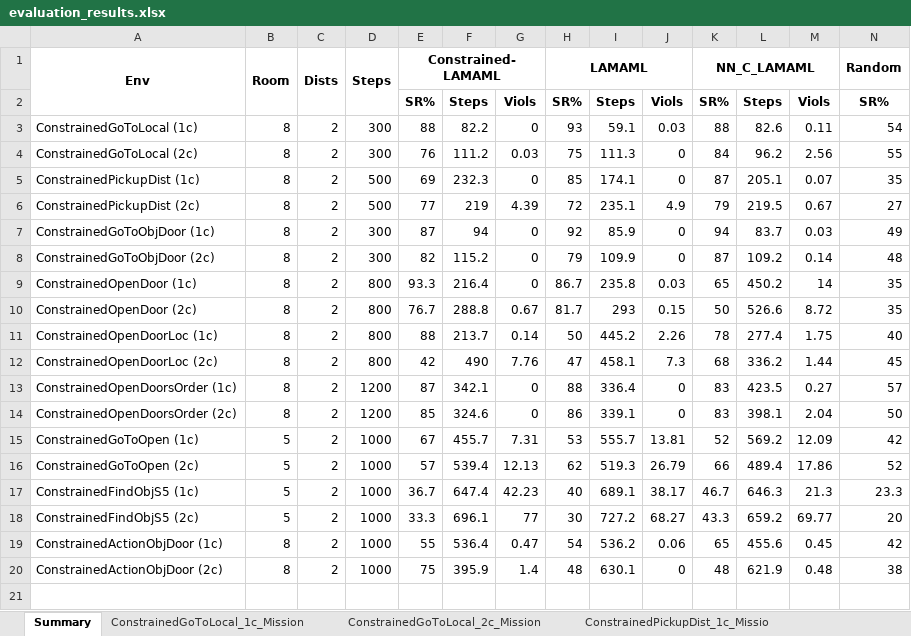
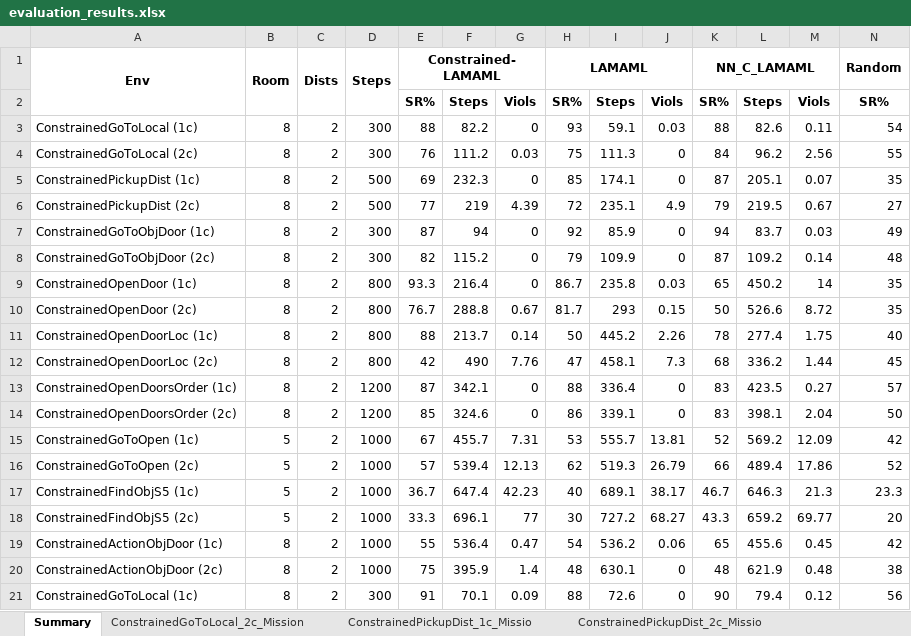
Before and after one commit to garvitsingla/constrained, an Excel workbook: evaluation_results.xlsx, sheet Summary, drawn as a sheet; only a part is shown; values as stored, in another font and other column widths than the file's, no borders; rows hold the shown columns only; the diff names each change by its address in the sheet, - before the commit and + after, or states it on an @@ line.

```diff
--- a/evaluation_results.xlsx (sheet Summary)
+++ b/evaluation_results.xlsx (sheet Summary)
+row 21: ConstrainedGoToLocal (1c) | 8 | 2 | 300 | 91 | 70.1 | 0.09 | 88 | 72.6 | 0 | 90 | 79.4 | 0.12 | 56
```
Also changed, not shown: sheet ConstrainedGoToLocal_1c_Mission, other sheet tabs, crl_results.xlsx, 4 other files.
